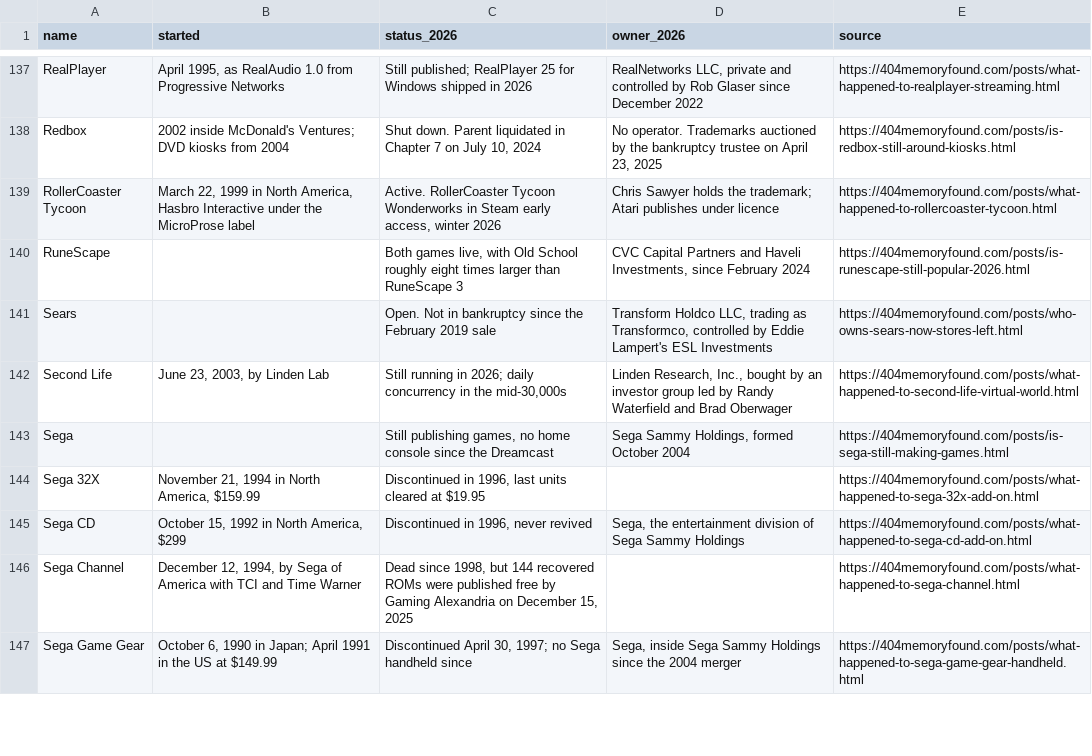
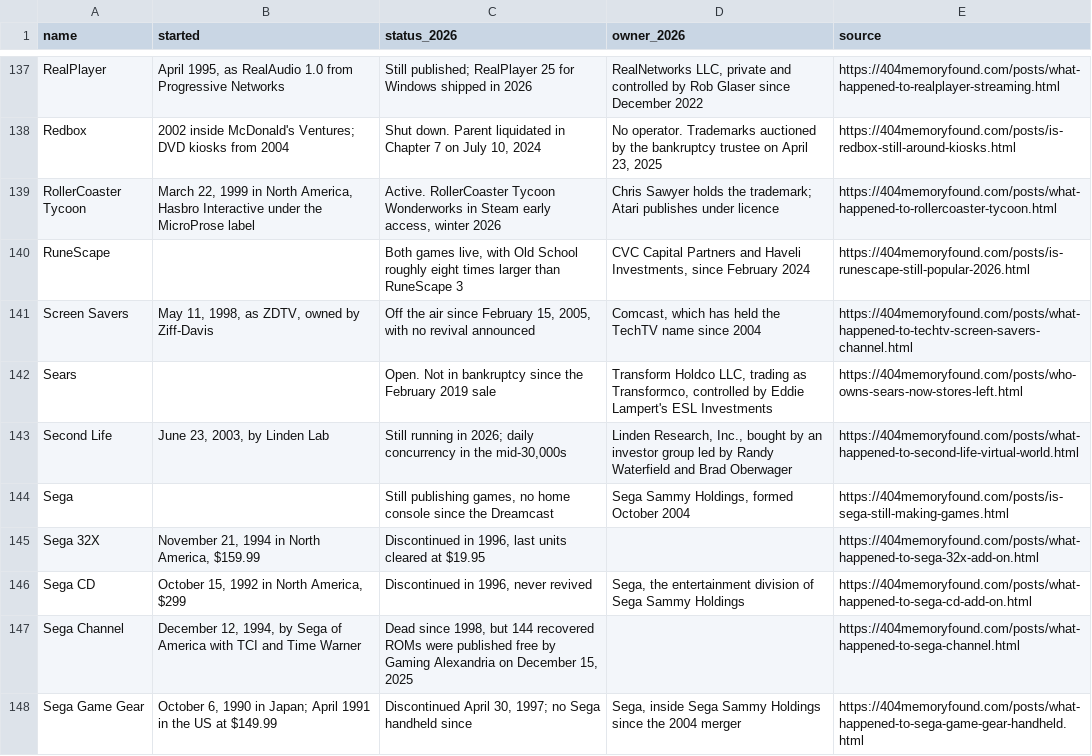
Before and after one commit to pnpaiva/404-memory-found, a CSV file: dead-brand-index.csv, drawn as a sheet; only a part is shown, gaps mark what is left out; the diff names each change by its address in the sheet, - before the commit and + after, or states it on an @@ line.

```diff
--- a/dead-brand-index.csv
+++ b/dead-brand-index.csv
+row 141: Screen Savers | May 11, 1998, as ZDTV, owned by Ziff-Davis | Off the air since February 15, 2005, with no revival announced | Comcast, which has held the TechTV name since 2004 | https://404memoryfound.com/posts/what-happened-to-techtv-screen-savers-channel.html
```
Also changed, not shown: 24 other files.
